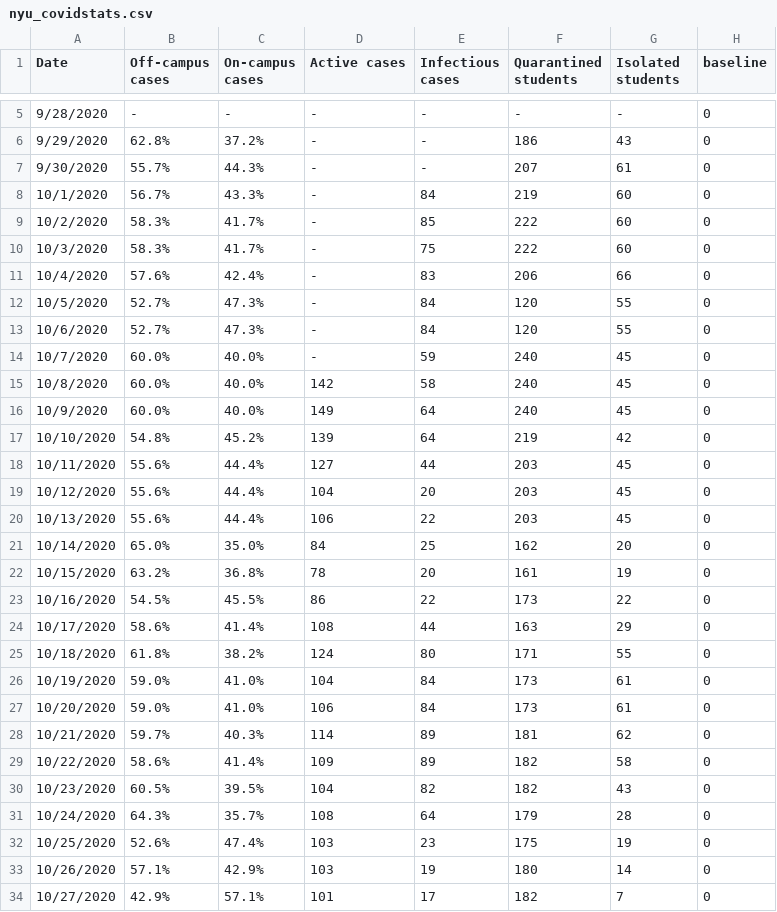
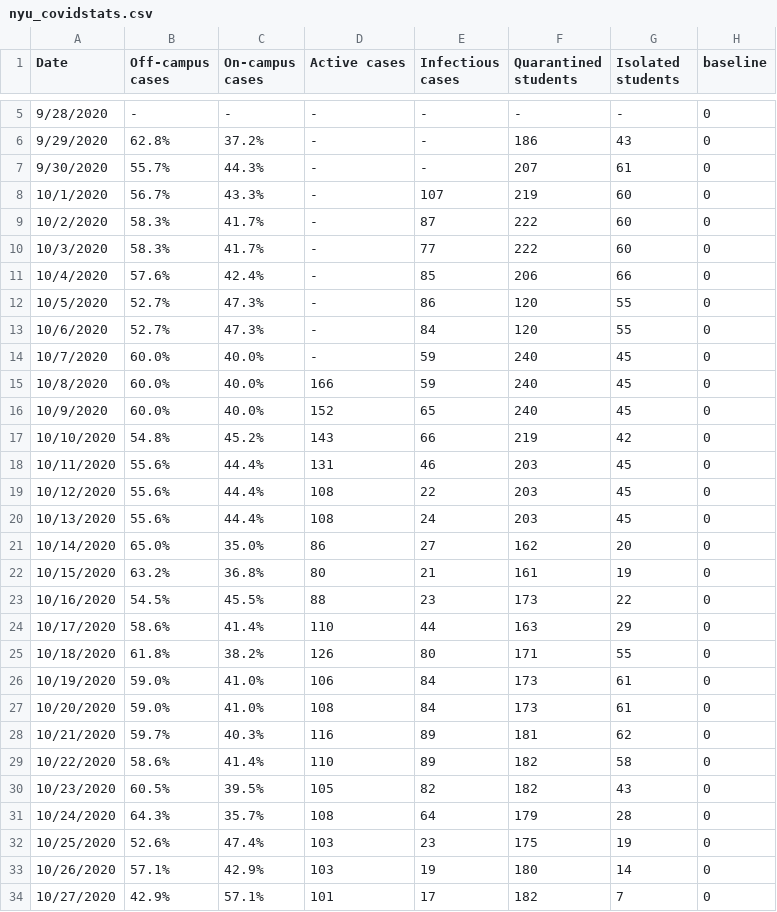
Before and after one commit to violettracker/nyutracker, a CSV file: dynamic/nyu_covidstats.csv, drawn as a sheet; only a part is shown, gaps mark what is left out; the diff covers the shown part only.

```diff
--- a/dynamic/nyu_covidstats.csv
+++ b/dynamic/nyu_covidstats.csv
@@ -7,25 +7,25 @@
 9/30/2020,55.7%,44.3%,-,-,207,61,0
-10/1/2020,56.7%,43.3%,-,84,219,60,0
-10/2/2020,58.3%,41.7%,-,85,222,60,0
-10/3/2020,58.3%,41.7%,-,75,222,60,0
-10/4/2020,57.6%,42.4%,-,83,206,66,0
-10/5/2020,52.7%,47.3%,-,84,120,55,0
+10/1/2020,56.7%,43.3%,-,107,219,60,0
+10/2/2020,58.3%,41.7%,-,87,222,60,0
+10/3/2020,58.3%,41.7%,-,77,222,60,0
+10/4/2020,57.6%,42.4%,-,85,206,66,0
+10/5/2020,52.7%,47.3%,-,86,120,55,0
 10/6/2020,52.7%,47.3%,-,84,120,55,0
 10/7/2020,60.0%,40.0%,-,59,240,45,0
-10/8/2020,60.0%,40.0%,142,58,240,45,0
-10/9/2020,60.0%,40.0%,149,64,240,45,0
-10/10/2020,54.8%,45.2%,139,64,219,42,0
-10/11/2020,55.6%,44.4%,127,44,203,45,0
-10/12/2020,55.6%,44.4%,104,20,203,45,0
-10/13/2020,55.6%,44.4%,106,22,203,45,0
-10/14/2020,65.0%,35.0%,84,25,162,20,0
-10/15/2020,63.2%,36.8%,78,20,161,19,0
-10/16/2020,54.5%,45.5%,86,22,173,22,0
-10/17/2020,58.6%,41.4%,108,44,163,29,0
-10/18/2020,61.8%,38.2%,124,80,171,55,0
-10/19/2020,59.0%,41.0%,104,84,173,61,0
-10/20/2020,59.0%,41.0%,106,84,173,61,0
-10/21/2020,59.7%,40.3%,114,89,181,62,0
-10/22/2020,58.6%,41.4%,109,89,182,58,0
-10/23/2020,60.5%,39.5%,104,82,182,43,0
+10/8/2020,60.0%,40.0%,166,59,240,45,0
+10/9/2020,60.0%,40.0%,152,65,240,45,0
+10/10/2020,54.8%,45.2%,143,66,219,42,0
+10/11/2020,55.6%,44.4%,131,46,203,45,0
+10/12/2020,55.6%,44.4%,108,22,203,45,0
+10/13/2020,55.6%,44.4%,108,24,203,45,0
+10/14/2020,65.0%,35.0%,86,27,162,20,0
+10/15/2020,63.2%,36.8%,80,21,161,19,0
+10/16/2020,54.5%,45.5%,88,23,173,22,0
+10/17/2020,58.6%,41.4%,110,44,163,29,0
+10/18/2020,61.8%,38.2%,126,80,171,55,0
+10/19/2020,59.0%,41.0%,106,84,173,61,0
+10/20/2020,59.0%,41.0%,108,84,173,61,0
+10/21/2020,59.7%,40.3%,116,89,181,62,0
+10/22/2020,58.6%,41.4%,110,89,182,58,0
+10/23/2020,60.5%,39.5%,105,82,182,43,0
 10/24/2020,64.3%,35.7%,108,64,179,28,0
```
Also changed, not shown: 16 added rows and 21 edited cells elsewhere in this file, dynamic/nyu_bycampus.csv, dynamic/nyu_bycampus_tests.csv, 2 other files.
